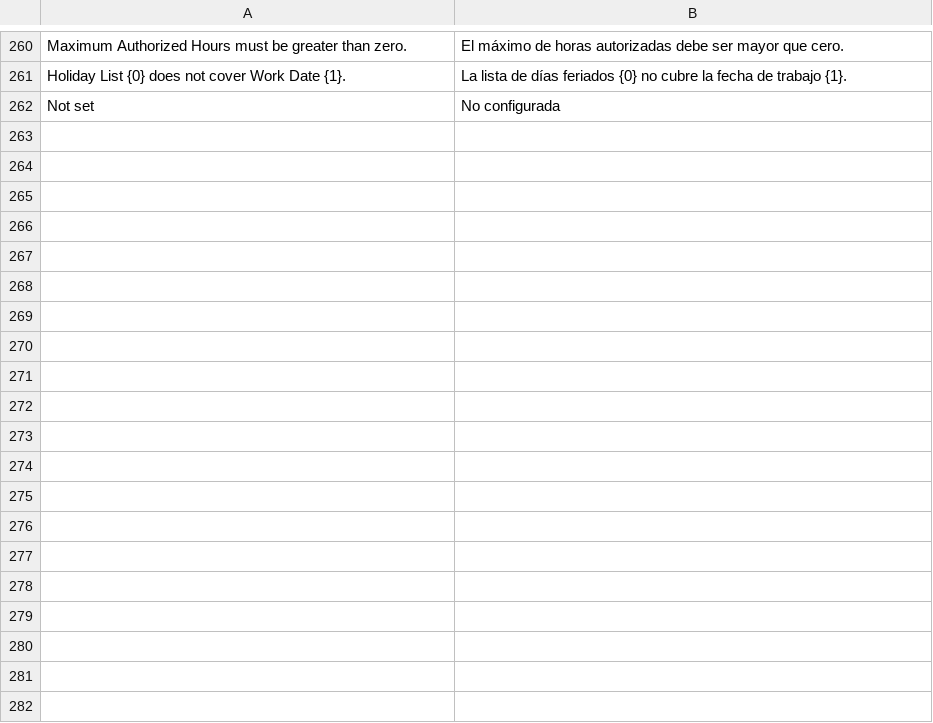
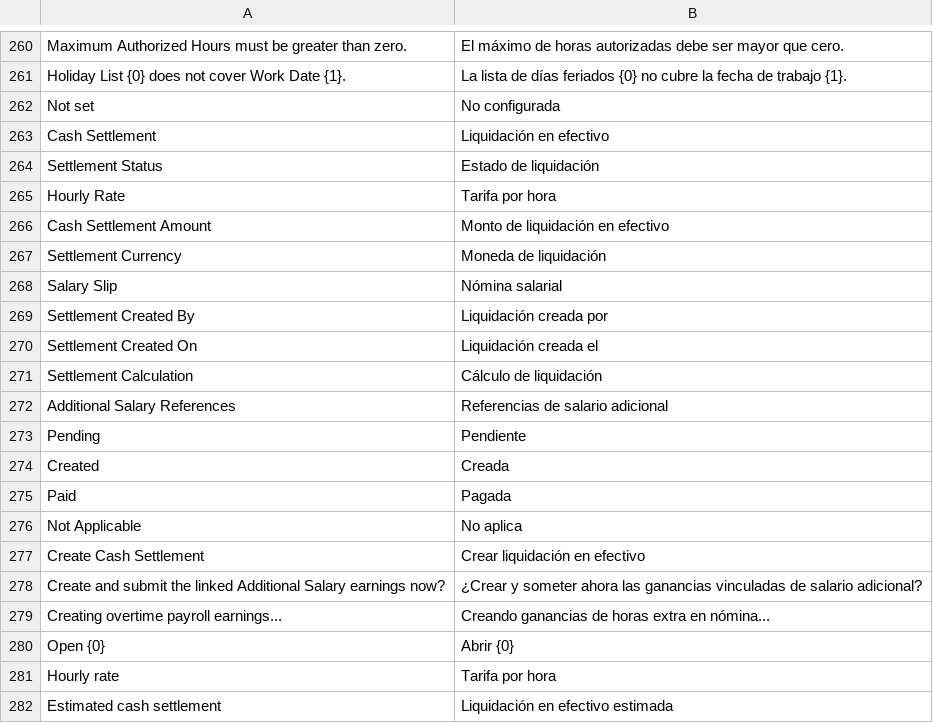
Before and after one commit to YefriTavarez/powerpro, a CSV file: powerpro/translations/es.csv, drawn as a sheet; only a part is shown, gaps mark what is left out; the diff covers the shown part only.

Commit message:
feat(payroll): settle approved overtime in salary slips

```diff
--- a/powerpro/translations/es.csv
+++ b/powerpro/translations/es.csv
@@ -262 +262,21 @@
 "Not set","No configurada"
+"Cash Settlement","Liquidación en efectivo"
+"Settlement Status","Estado de liquidación"
+"Hourly Rate","Tarifa por hora"
+"Cash Settlement Amount","Monto de liquidación en efectivo"
+"Settlement Currency","Moneda de liquidación"
+"Salary Slip","Nómina salarial"
+"Settlement Created By","Liquidación creada por"
+"Settlement Created On","Liquidación creada el"
+"Settlement Calculation","Cálculo de liquidación"
+"Additional Salary References","Referencias de salario adicional"
+"Pending","Pendiente"
+"Created","Creada"
+"Paid","Pagada"
+"Not Applicable","No aplica"
+"Create Cash Settlement","Crear liquidación en efectivo"
+"Create and submit the linked Additional Salary earnings now?","¿Crear y someter ahora las ganancias vinculadas de salario adicional?"
+"Creating overtime payroll earnings...","Creando ganancias de horas extra en nómina..."
+"Open {0}","Abrir {0}"
+"Hourly rate","Tarifa por hora"
+"Estimated cash settlement","Liquidación en efectivo estimada"
```
Also changed, not shown: 19 added rows elsewhere in this file, 15 other files.
